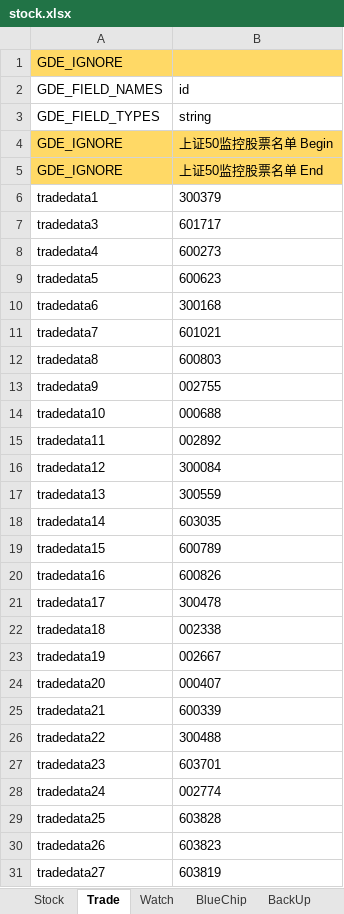
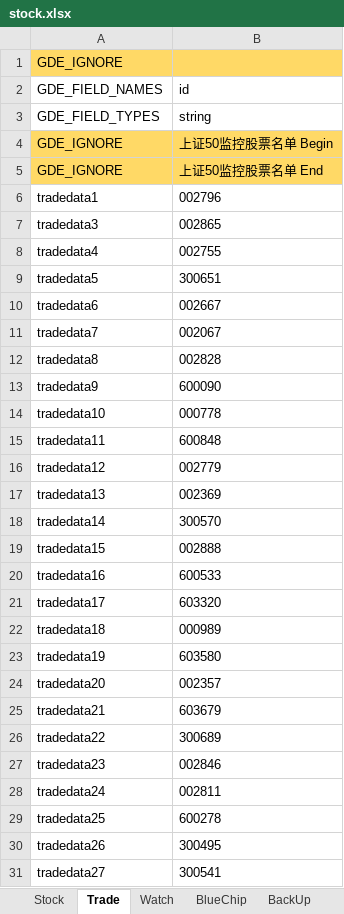
Before and after one commit to zsdarkblue/TradeStation_ContinuousTrade, an Excel workbook: stock.xlsx, sheet Trade, drawn as a sheet; only a part is shown; values as stored, in another font and other column widths than the file's, no borders; the diff covers the shown part only; the diff names each change by its address in the sheet, - before the commit and + after, or states it on an @@ line.

```diff
--- a/stock.xlsx (sheet Trade)
+++ b/stock.xlsx (sheet Trade)
-B6 (id): 300379
+B6 (id): 002796
-B7 (id): 601717
+B7 (id): 002865
-B8 (id): 600273
+B8 (id): 002755
-B9 (id): 600623
+B9 (id): 300651
-B10 (id): 300168
+B10 (id): 002667
-B11 (id): 601021
+B11 (id): 002067
-B12 (id): 600803
+B12 (id): 002828
-B13 (id): 002755
+B13 (id): 600090
-B14 (id): 000688
+B14 (id): 000778
-B15 (id): 002892
+B15 (id): 600848
-B16 (id): 300084
+B16 (id): 002779
-B17 (id): 300559
+B17 (id): 002369
-B18 (id): 603035
+B18 (id): 300570
-B19 (id): 600789
+B19 (id): 002888
-B20 (id): 600826
+B20 (id): 600533
-B21 (id): 300478
+B21 (id): 603320
-B22 (id): 002338
+B22 (id): 000989
-B23 (id): 002667
+B23 (id): 603580
-B24 (id): 000407
+B24 (id): 002357
-B25 (id): 600339
+B25 (id): 603679
-B26 (id): 300488
+B26 (id): 300689
-B27 (id): 603701
+B27 (id): 002846
-B28 (id): 002774
+B28 (id): 002811
-B29 (id): 603828
+B29 (id): 600278
-B30 (id): 603823
+B30 (id): 300495
-B31 (id): 603819
+B31 (id): 300541
```
Also changed, not shown: 523 removed rows and 21 edited cells elsewhere in this sheet, sheet Watch, sheet Stock, 7 other files.
